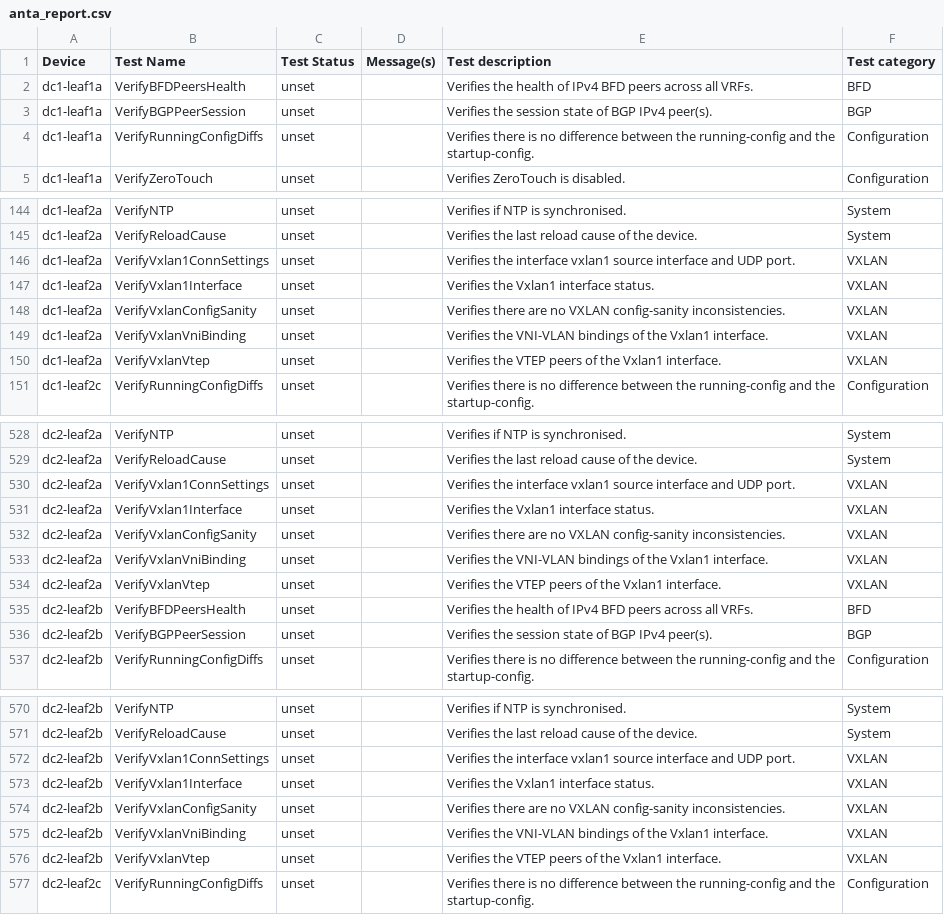
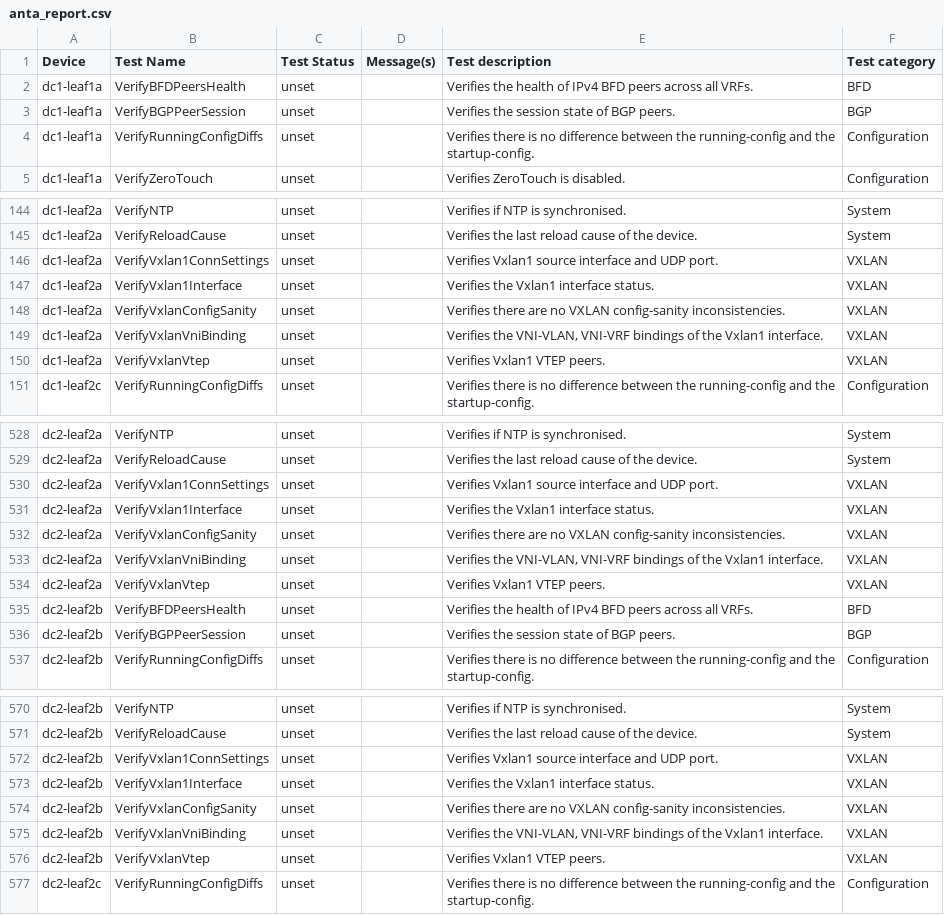
Before and after one commit to JulioPDX/avd, a CSV file: ansible_collections/arista/avd/molecule/anta_runner/anta/reports/allow_bgp_vrfs_run/anta_report.csv, drawn as a sheet; only a part is shown, gaps mark what is left out; the diff covers the shown part only.

```diff
--- a/ansible_collections/arista/avd/molecule/anta_runner/anta/reports/allow_bgp_vrfs_run/anta_report.csv
+++ b/ansible_collections/arista/avd/molecule/anta_runner/anta/reports/allow_bgp_vrfs_run/anta_report.csv
@@ -2,3 +2,3 @@ Device,Test Name,Test Status,Message(s),Test description,Test category
 dc1-leaf1a,VerifyBFDPeersHealth,unset,,Verifies the health of IPv4 BFD peers across all VRFs.,BFD
-dc1-leaf1a,VerifyBGPPeerSession,unset,,Verifies the session state of BGP IPv4 peer(s).,BGP
+dc1-leaf1a,VerifyBGPPeerSession,unset,,Verifies the session state of BGP peers.,BGP
 dc1-leaf1a,VerifyRunningConfigDiffs,unset,,Verifies there is no difference between the running-config and the startup-config.,Configuration
@@ -145,7 +145,7 @@ dc1-leaf2a,VerifyNTP,unset,,Verifies if NTP is synchronised.,System
 dc1-leaf2a,VerifyReloadCause,unset,,Verifies the last reload cause of the device.,System
-dc1-leaf2a,VerifyVxlan1ConnSettings,unset,,Verifies the interface vxlan1 source interface and UDP port.,VXLAN
+dc1-leaf2a,VerifyVxlan1ConnSettings,unset,,Verifies Vxlan1 source interface and UDP port.,VXLAN
 dc1-leaf2a,VerifyVxlan1Interface,unset,,Verifies the Vxlan1 interface status.,VXLAN
 dc1-leaf2a,VerifyVxlanConfigSanity,unset,,Verifies there are no VXLAN config-sanity inconsistencies.,VXLAN
-dc1-leaf2a,VerifyVxlanVniBinding,unset,,Verifies the VNI-VLAN bindings of the Vxlan1 interface.,VXLAN
-dc1-leaf2a,VerifyVxlanVtep,unset,,Verifies the VTEP peers of the Vxlan1 interface.,VXLAN
+dc1-leaf2a,VerifyVxlanVniBinding,unset,,"Verifies the VNI-VLAN, VNI-VRF bindings of the Vxlan1 interface.",VXLAN
+dc1-leaf2a,VerifyVxlanVtep,unset,,Verifies Vxlan1 VTEP peers.,VXLAN
 dc1-leaf2c,VerifyRunningConfigDiffs,unset,,Verifies there is no difference between the running-config and the startup-config.,Configuration
@@ -529,9 +529,9 @@ dc2-leaf2a,VerifyNTP,unset,,Verifies if NTP is synchronised.,System
 dc2-leaf2a,VerifyReloadCause,unset,,Verifies the last reload cause of the device.,System
-dc2-leaf2a,VerifyVxlan1ConnSettings,unset,,Verifies the interface vxlan1 source interface and UDP port.,VXLAN
+dc2-leaf2a,VerifyVxlan1ConnSettings,unset,,Verifies Vxlan1 source interface and UDP port.,VXLAN
 dc2-leaf2a,VerifyVxlan1Interface,unset,,Verifies the Vxlan1 interface status.,VXLAN
 dc2-leaf2a,VerifyVxlanConfigSanity,unset,,Verifies there are no VXLAN config-sanity inconsistencies.,VXLAN
-dc2-leaf2a,VerifyVxlanVniBinding,unset,,Verifies the VNI-VLAN bindings of the Vxlan1 interface.,VXLAN
-dc2-leaf2a,VerifyVxlanVtep,unset,,Verifies the VTEP peers of the Vxlan1 interface.,VXLAN
+dc2-leaf2a,VerifyVxlanVniBinding,unset,,"Verifies the VNI-VLAN, VNI-VRF bindings of the Vxlan1 interface.",VXLAN
+dc2-leaf2a,VerifyVxlanVtep,unset,,Verifies Vxlan1 VTEP peers.,VXLAN
 dc2-leaf2b,VerifyBFDPeersHealth,unset,,Verifies the health of IPv4 BFD peers across all VRFs.,BFD
-dc2-leaf2b,VerifyBGPPeerSession,unset,,Verifies the session state of BGP IPv4 peer(s).,BGP
+dc2-leaf2b,VerifyBGPPeerSession,unset,,Verifies the session state of BGP peers.,BGP
 dc2-leaf2b,VerifyRunningConfigDiffs,unset,,Verifies there is no difference between the running-config and the startup-config.,Configuration
@@ -571,7 +571,7 @@ dc2-leaf2b,VerifyNTP,unset,,Verifies if NTP is synchronised.,System
 dc2-leaf2b,VerifyReloadCause,unset,,Verifies the last reload cause of the device.,System
-dc2-leaf2b,VerifyVxlan1ConnSettings,unset,,Verifies the interface vxlan1 source interface and UDP port.,VXLAN
+dc2-leaf2b,VerifyVxlan1ConnSettings,unset,,Verifies Vxlan1 source interface and UDP port.,VXLAN
 dc2-leaf2b,VerifyVxlan1Interface,unset,,Verifies the Vxlan1 interface status.,VXLAN
 dc2-leaf2b,VerifyVxlanConfigSanity,unset,,Verifies there are no VXLAN config-sanity inconsistencies.,VXLAN
-dc2-leaf2b,VerifyVxlanVniBinding,unset,,Verifies the VNI-VLAN bindings of the Vxlan1 interface.,VXLAN
-dc2-leaf2b,VerifyVxlanVtep,unset,,Verifies the VTEP peers of the Vxlan1 interface.,VXLAN
+dc2-leaf2b,VerifyVxlanVniBinding,unset,,"Verifies the VNI-VLAN, VNI-VRF bindings of the Vxlan1 interface.",VXLAN
+dc2-leaf2b,VerifyVxlanVtep,unset,,Verifies Vxlan1 VTEP peers.,VXLAN
 dc2-leaf2c,VerifyRunningConfigDiffs,unset,,Verifies there is no difference between the running-config and the startup-config.,Configuration
```
Also changed, not shown: 15 edited cells elsewhere in this file, ansible_collections/arista/avd/molecule/anta_runner/anta/reports/default_run/anta_report.csv, ansible_collections/arista/avd/molecule/anta_runner/anta/reports/filtered_run/anta_report.csv, 21 other files.
